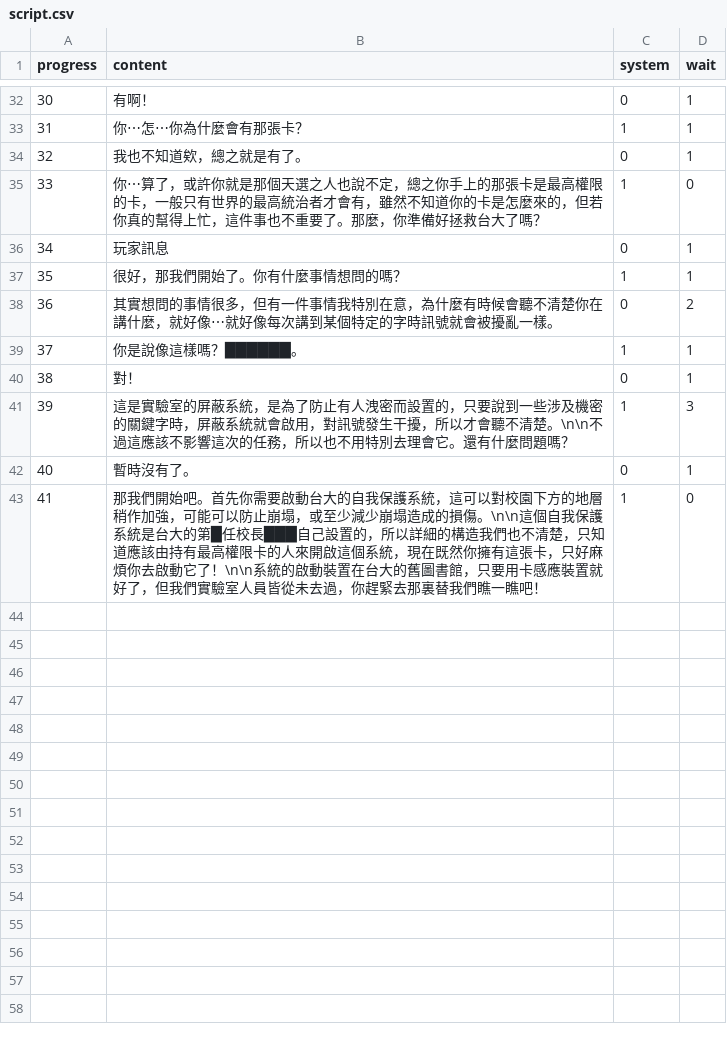
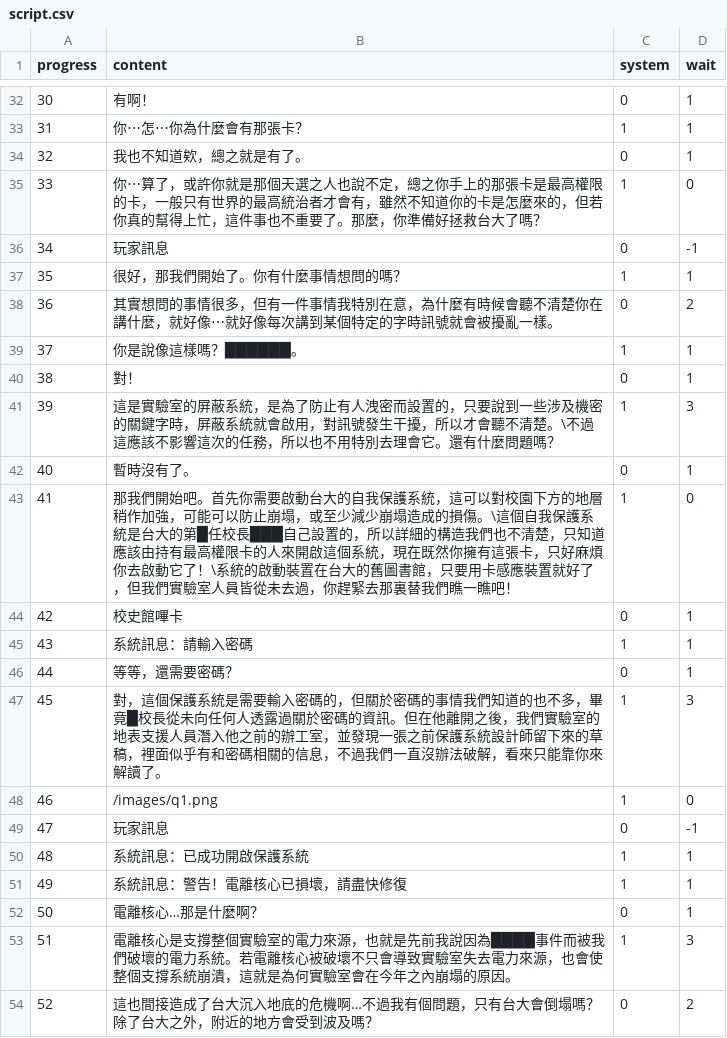
Before and after one commit to andyh0913/hidden_ntu_template, a CSV file: script.csv, drawn as a sheet; only a part is shown, gaps mark what is left out; the diff covers the shown part only.

Commit message:
finish image message

```diff
--- a/script.csv
+++ b/script.csv
@@ -35,3 +35,3 @@ progress,content,system,wait
 33,你⋯算了，或許你就是那個天選之人也說不定，總之你手上的那張卡是最高權限的卡，一般只有世界的最高統治者才會有，雖然不知道你的卡是怎麼來的，但若你真的幫得上忙，這件事也不重要了。那麼，你準備好拯救台大了嗎？,1,0
-34,玩家訊息,0,1
+34,玩家訊息,0,-1
 35,很好，那我們開始了。你有什麼事情想問的嗎？,1,1
@@ -40,4 +40,15 @@ progress,content,system,wait
 38,對！,0,1
-39,這是實驗室的屏蔽系統，是為了防止有人洩密而設置的，只要說到一些涉及機密的關鍵字時，屏蔽系統就會啟用，對訊號發生干擾，所以才會聽不清楚。\n\n不過這應該不影響這次的任務，所以也不用特別去理會它。還有什麼問題嗎？,1,3
+39,這是實驗室的屏蔽系統，是為了防止有人洩密而設置的，只要說到一些涉及機密的關鍵字時，屏蔽系統就會啟用，對訊號發生干擾，所以才會聽不清楚。\不過這應該不影響這次的任務，所以也不用特別去理會它。還有什麼問題嗎？,1,3
 40,暫時沒有了。,0,1
-41,那我們開始吧。首先你需要啟動台大的自我保護系統，這可以對校園下方的地層稍作加強，可能可以防止崩塌，或至少減少崩塌造成的損傷。\n\n這個自我保護系統是台大的第█任校長███自己設置的，所以詳細的構造我們也不清楚，只知道應該由持有最高權限卡的人來開啟這個系統，現在既然你擁有這張卡，只好麻煩你去啟動它了！\n\n系統的啟動裝置在台大的舊圖書館，只要用卡感應裝置就好了，但我們實驗室人員皆從未去過，你趕緊去那裏替我們瞧一瞧吧！,1,0
+41,那我們開始吧。首先你需要啟動台大的自我保護系統，這可以對校園下方的地層稍作加強，可能可以防止崩塌，或至少減少崩塌造成的損傷。\這個自我保護系統是台大的第█任校長███自己設置的，所以詳細的構造我們也不清楚，只知道應該由持有最高權限卡的人來開啟這個系統，現在既然你擁有這張卡，只好麻煩你去啟動它了！\系統的啟動裝置在台大的舊圖書館，只要用卡感應裝置就好了，但我們實驗室人員皆從未去過，你趕緊去那裏替我們瞧一瞧吧！,1,0
+42,校史館嗶卡,0,1
+43,系統訊息：請輸入密碼,1,1
+44,等等，還需要密碼？,0,1
+45,對，這個保護系統是需要輸入密碼的，但關於密碼的事情我們知道的也不多，畢竟█校長從未向任何人透露過關於密碼的資訊。但在他離開之後，我們實驗室的地表支援人員潛入他之前的辦工室，並發現一張之前保護系統設計師留下來的草稿，裡面似乎有和密碼相關的信息，不過我們一直沒辦法破解，看來只能靠你來解讀了。,1,3
+46,/images/q1.png,1,0
+47,玩家訊息,0,-1
+48,系統訊息：已成功開啟保護系統,1,1
+49,系統訊息：警告！電離核心已損壞，請盡快修復,1,1
+50,電離核心…那是什麼啊？,0,1
+51,電離核心是支撐整個實驗室的電力來源，也就是先前我說因為████事件而被我們破壞的電力系統。若電離核心被破壞不只會導致實驗室失去電力來源，也會使整個支撐系統崩潰，這就是為何實驗室會在今年之內崩塌的原因。,1,3
+52,這也間接造成了台大沉入地底的危機啊…不過我有個問題，只有台大會倒塌嗎？除了台大之外，附近的地方會受到波及嗎？,0,2
```
Also changed, not shown: 22 added rows and 4 edited cells elsewhere in this file, 8 other files.
